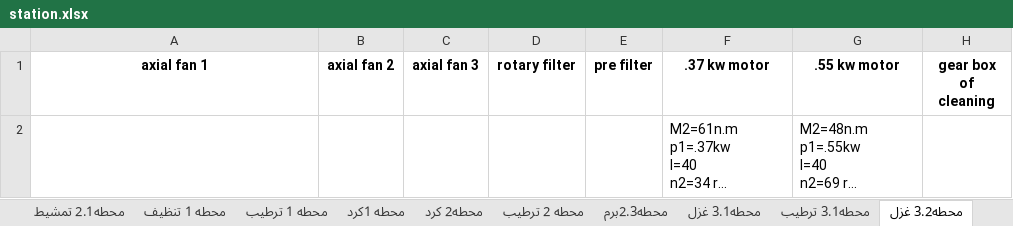
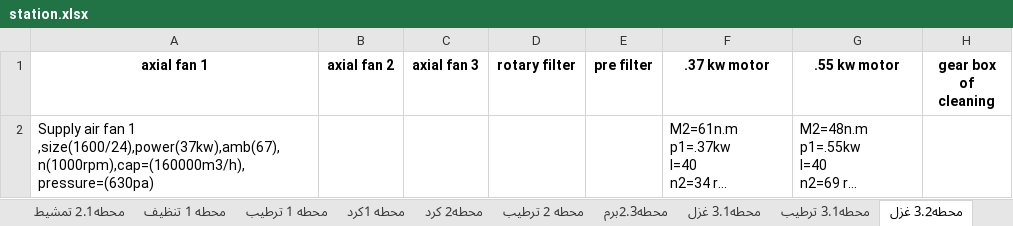
Before and after one commit to mahmedabdallh123/Maintain-luva, an Excel workbook: station.xlsx, sheet محطه3.2 غزل, drawn as a sheet; only a part is shown; long unchanged cells end in …; values as stored, in another font and other column widths than the file's, no borders; the diff names each change by its address in the sheet, - before the commit and + after, or states it on an @@ line.

Commit message:
تعديل تلقائي في شيت محطه3.2 غزل    by admin at 2025-11-13 08:21:36

```diff
--- a/station.xlsx (sheet محطه3.2 غزل)
+++ b/station.xlsx (sheet محطه3.2 غزل)
-A2 (axial fan 1): (empty)
+A2 (axial fan 1): Supply air fan 1 ,size(1600/24),power(37kw),amb(67),n(1000rpm),cap=(160000m3/h), pressure=(630pa)
```
